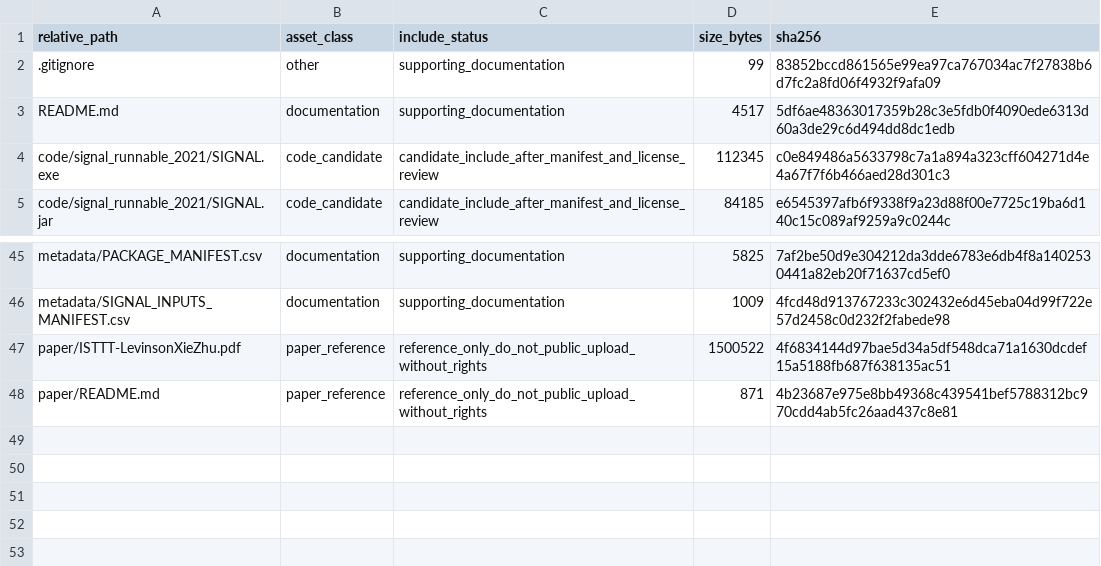
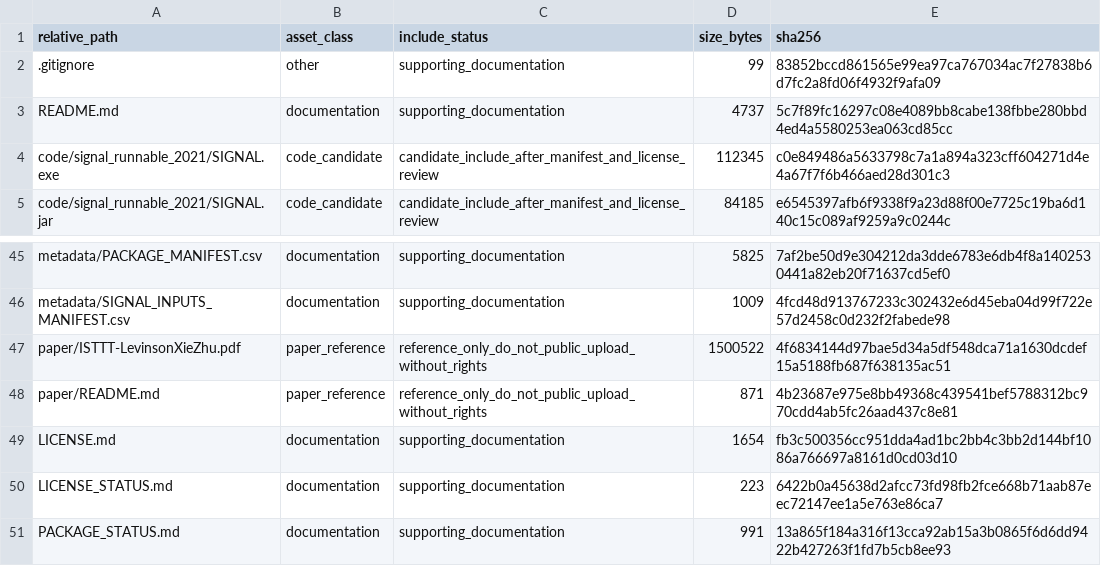
Before and after one commit to dlevinson/paper-2007-04-the-co-evolution-of-land-use-and-road-networks-chapter, a CSV file: PACKAGE_MANIFEST.csv, drawn as a sheet; only a part is shown, gaps mark what is left out.

Commit message:
Add operative repository license

```diff
--- a/PACKAGE_MANIFEST.csv
+++ b/PACKAGE_MANIFEST.csv
@@ -2,3 +2,3 @@ relative_path,asset_class,include_status,size_bytes,sha256
 .gitignore,other,supporting_documentation,99,83852bccd861565e99ea97ca767034ac7f27838b6d7fc2a8fd06f4932f9afa09
-README.md,documentation,supporting_documentation,4517,5df6ae48363017359b28c3e5fdb0f4090ede6313d60a3de29c6d494dd8dc1edb
+README.md,documentation,supporting_documentation,4737,5c7f89fc16297c08e4089bb8cabe138fbbe280bbd4ed4a5580253ea063cd85cc
 code/signal_runnable_2021/SIGNAL.exe,code_candidate,candidate_include_after_manifest_and_license_review,112345,c0e849486a5633798c7a1a894a323cff604271d4e4a67f7f6b466aed28d301c3
@@ -48 +48,4 @@ paper/ISTTT-LevinsonXieZhu.pdf,paper_reference,reference_only_do_not_public_uplo
 paper/README.md,paper_reference,reference_only_do_not_public_upload_without_rights,871,4b23687e975e8bb49368c439541bef5788312bc970cdd4ab5fc26aad437c8e81
+LICENSE.md,documentation,supporting_documentation,1654,fb3c500356cc951dda4ad1bc2bb4c3bb2d144bf1086a766697a8161d0cd03d10
+LICENSE_STATUS.md,documentation,supporting_documentation,223,6422b0a45638d2afcc73fd98fb2fce668b71aab87eec72147ee1a5e763e86ca7
+PACKAGE_STATUS.md,documentation,supporting_documentation,991,13a865f184a316f13cca92ab15a3b0865f6d6dd9422b427263f1fd7b5cb8ee93
```
Also changed, not shown: 4 other files.
